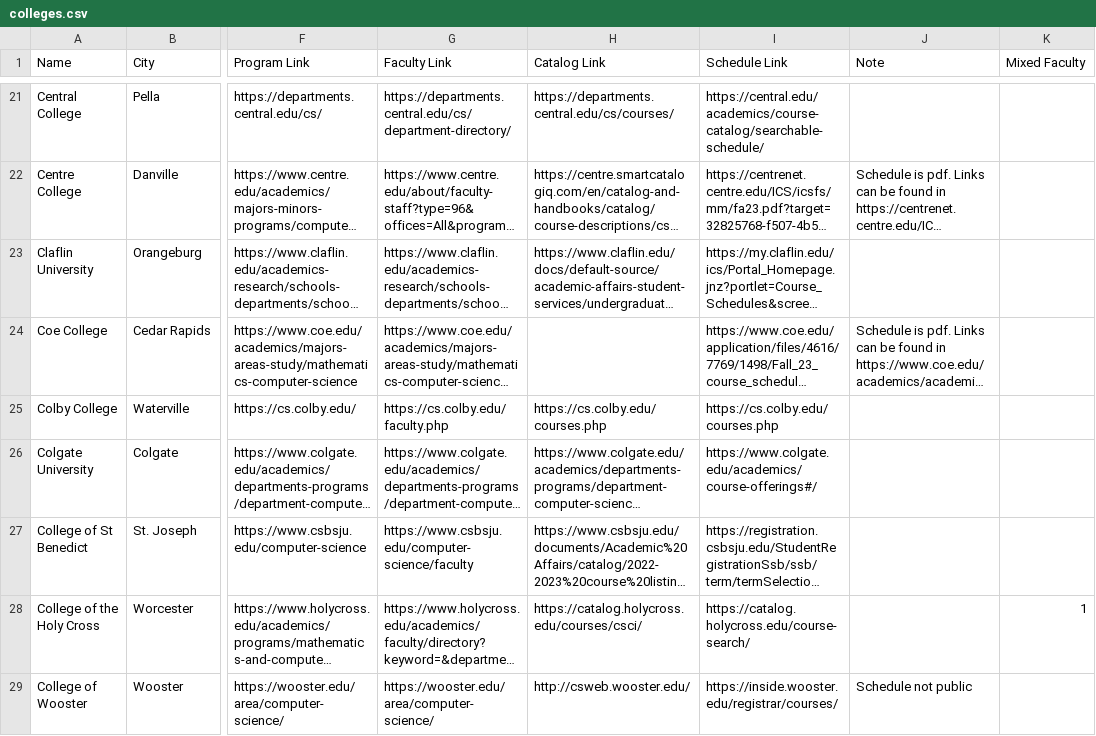
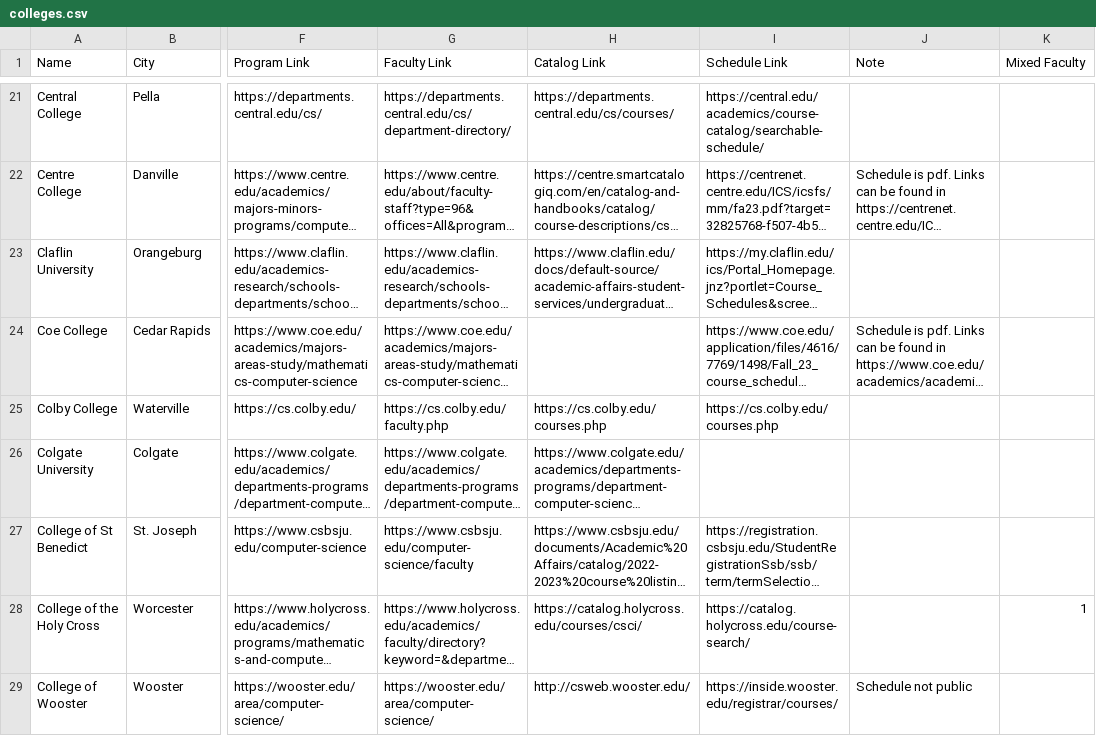
Before and after one commit to dzungvpham/cslac, a CSV file: data/colleges.csv, drawn as a sheet; only a part is shown, gaps mark what is left out; long unchanged cells end in …; the diff names each change by its address in the sheet, - before the commit and + after, or states it on an @@ line.

```diff
--- a/data/colleges.csv
+++ b/data/colleges.csv
-I26 (Schedule Link): https://www.colgate.edu/academics/course-offerings#/
+I26 (Schedule Link): (empty)
```
Also changed, not shown: 6 other files.
